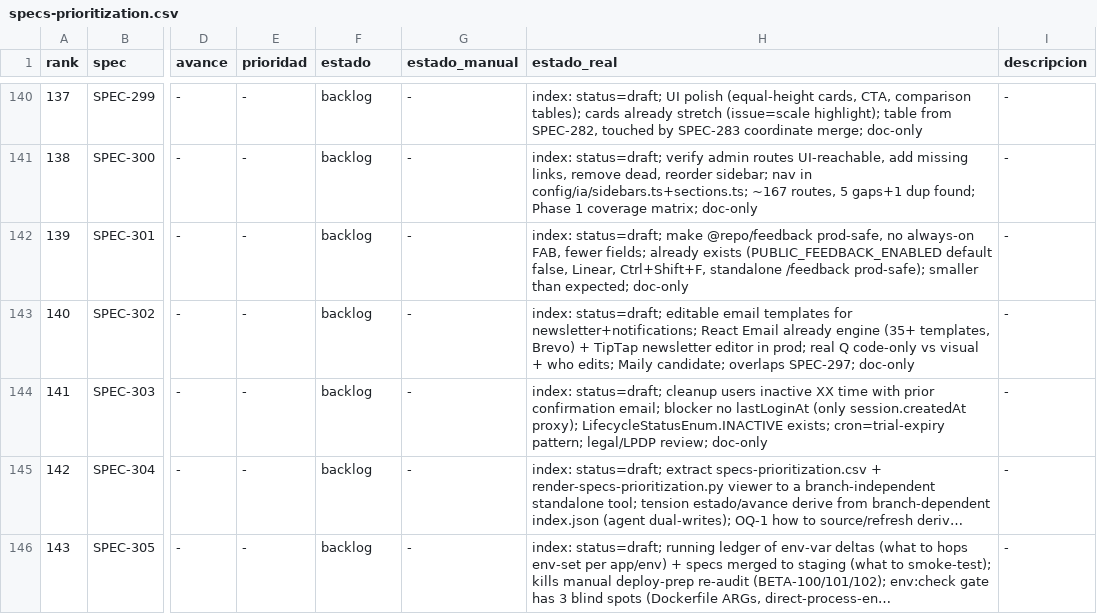
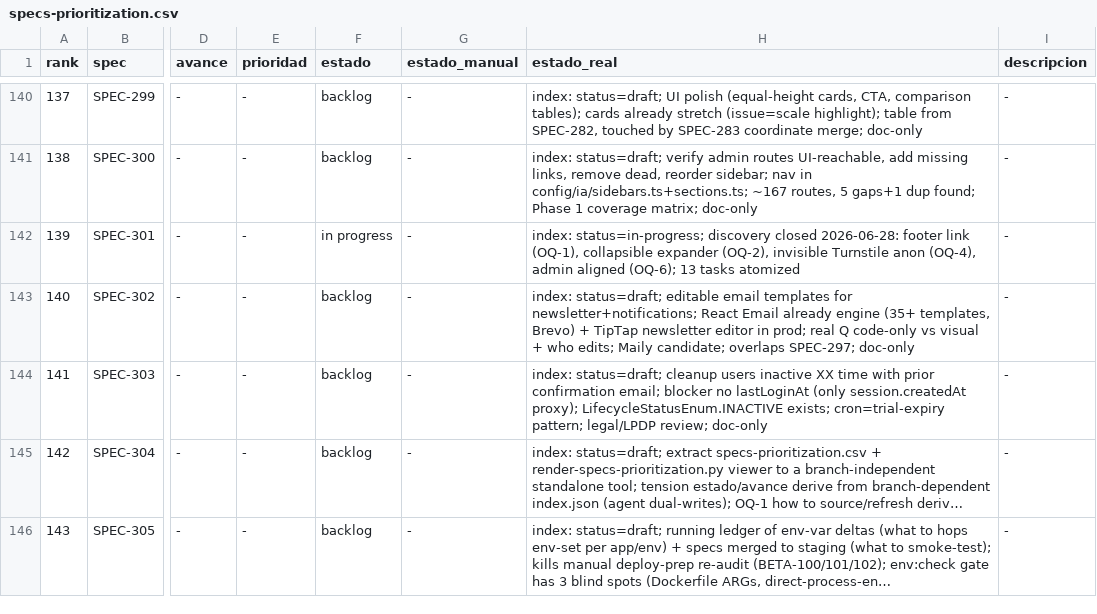
Before and after one commit to qazuor/hospeda, a CSV file: specs-prioritization.csv, drawn as a sheet; only a part is shown, gaps mark what is left out; long unchanged cells end in …; the diff names each change by its address in the sheet, - before the commit and + after, or states it on an @@ line.

Commit message:
docs(spec): close SPEC-301 discovery and add task breakdown
Resolve OQ-1/2/4/6 (footer entry, slim form expander, invisible Turnstile, admin alignment), firm goals G-1..G-8, generate 13 tasks, sync the 3 indices.

```diff
--- a/specs-prioritization.csv
+++ b/specs-prioritization.csv
-F142 (estado): backlog
+F142 (estado): in progress
-H142 (estado_real): index: status=draft; make @repo/feedback prod-safe, no always-on FAB, fewer fields; already exists (PUBLIC_FEEDBACK_ENABLED default false, Linear, Ctrl+Shift+F, standalone /feedback prod-safe); smaller than expected; doc-only
+H142 (estado_real): index: status=in-progress; discovery closed 2026-06-28: footer link (OQ-1), collapsible expander (OQ-2), invisible Turnstile anon (OQ-4), admin aligned (OQ-6); 13 tasks atomized
```
Also changed, not shown: 5 other files.
